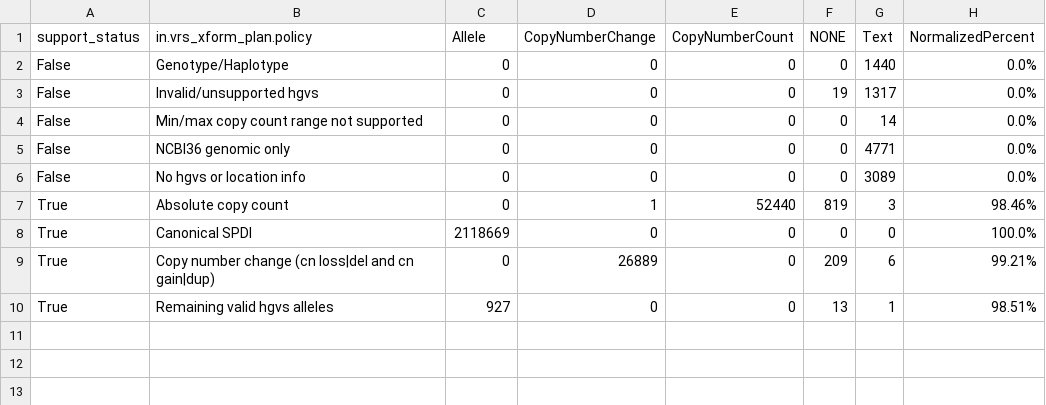
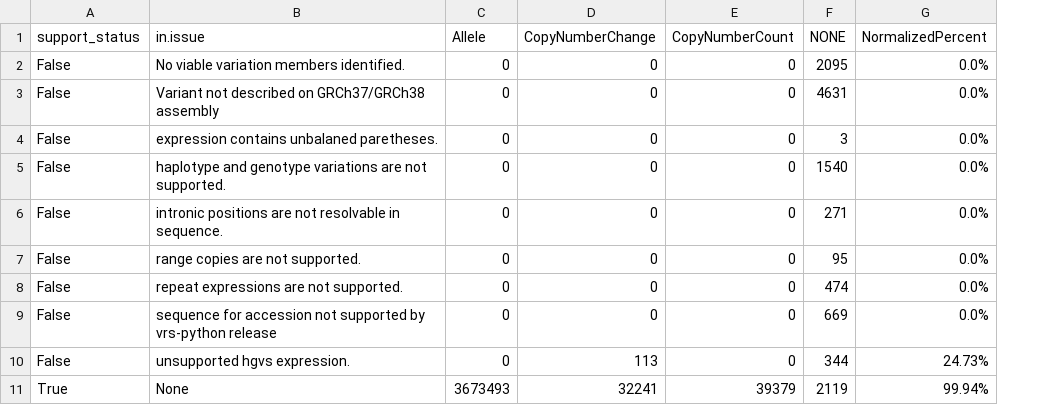
Before and after one commit to GenomicMedLab/variation-normalizer-manuscript, a CSV file: analysis/clinvar/variation_analysis_output/variant_analysis_summary_df.csv, drawn as a sheet; removed rows and columns are numbered as before the commit, all else as after; the diff names each change by its address in the sheet, - before the commit and + after, or states it on an @@ line.

```diff
--- a/analysis/clinvar/variation_analysis_output/variant_analysis_summary_df.csv
+++ b/analysis/clinvar/variation_analysis_output/variant_analysis_summary_df.csv
-column B (in.vrs_xform_plan.policy), rows 2-6: Genotype/Haplotype | Invalid/unsupported hgvs | Min/max copy count range not supported | NCBI36 genomic only | No hgvs or location info
+column B (in.issue), rows 2-6: No viable variation members identified. | Variant not described on GRCh37/GRCh38 assembly | expression contains unbalaned paretheses. | haplotype and genotype variations are not supported. | intronic positions are not resolvable in sequence.
-column G (Text), rows 2-6: 1440 | 1317 | 14 | 4771 | 3089
-F2 (NONE): 0
+F2 (NONE): 2095
-F3 (NONE): 19
+F3 (NONE): 4631
-F4 (NONE): 0
+F4 (NONE): 3
-F5 (NONE): 0
+F5 (NONE): 1540
-F6 (NONE): 0
+F6 (NONE): 271
-row 7: True | Absolute copy count | 0 | 1 | 52440 | 819 | 3 | 98.46%
-row 8: True | Canonical SPDI | 2118669 | 0 | 0 | 0 | 0 | 100.0%
-row 9: True | Copy number change (cn loss|del and cn gain|dup) | 0 | 26889 | 0 | 209 | 6 | 99.21%
-row 10: True | Remaining valid hgvs alleles | 927 | 0 | 0 | 13 | 1 | 98.51%
+row 7: False | range copies are not supported. | 0 | 0 | 0 | 95 | 0.0%
+row 8: False | repeat expressions are not supported. | 0 | 0 | 0 | 474 | 0.0%
+row 9: False | sequence for accession not supported by vrs-python release | 0 | 0 | 0 | 669 | 0.0%
+row 10: False | unsupported hgvs expression. | 0 | 113 | 0 | 344 | 24.73%
+row 11: True | None | 3673493 | 32241 | 39379 | 2119 | 99.94%
```
Also changed, not shown: analysis/clinvar/variation_analysis_output/variation_type_count_not_supported_df.csv, analysis/clinvar/variation_analysis_output/variation_type_count_summary_df.csv, 4 other files.
